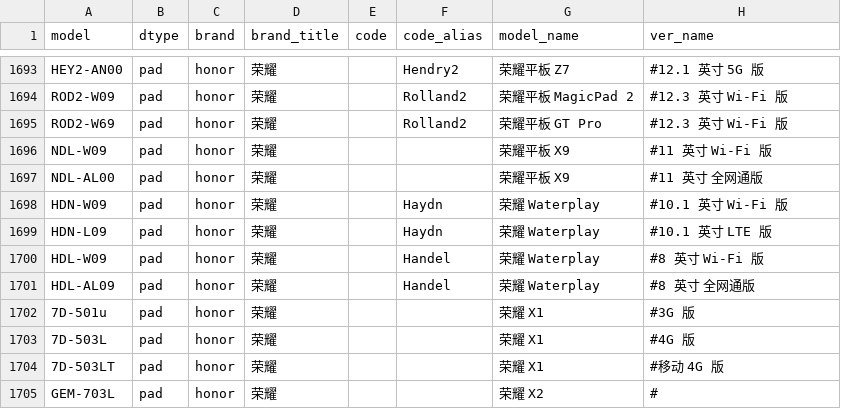
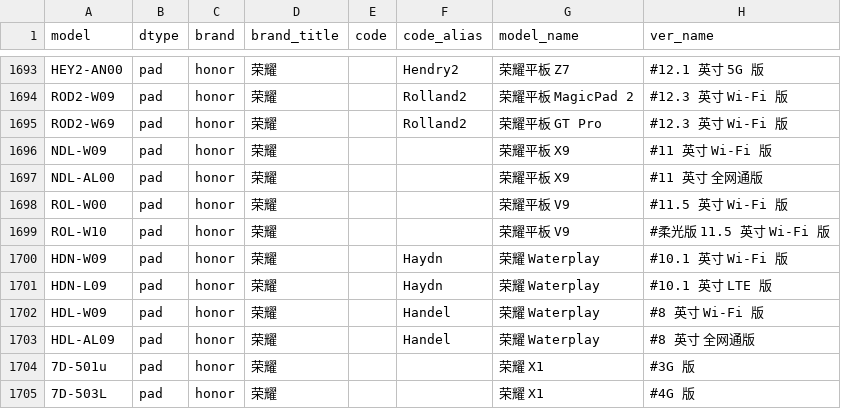
Before and after one commit to KHwang9883/MobileModels-csv, a CSV file: models.csv, drawn as a sheet; only a part is shown, gaps mark what is left out; the shorter side is filled out with more unchanged rows; the diff names each change by its address in the sheet, - before the commit and + after, or states it on an @@ line.

Commit message:
Sync with MobileModels c8e020f2f21b6d838151b80feed6c2677370990a

```diff
--- a/models.csv
+++ b/models.csv
+row 1698: ROL-W00 | pad | honor | 荣耀 |  |  | 荣耀平板 V9 | #11.5 英寸 Wi-Fi 版
+row 1699: ROL-W10 | pad | honor | 荣耀 |  |  | 荣耀平板 V9 | #柔光版 11.5 英寸 Wi-Fi 版
```
Also changed, not shown: 1 other file.
